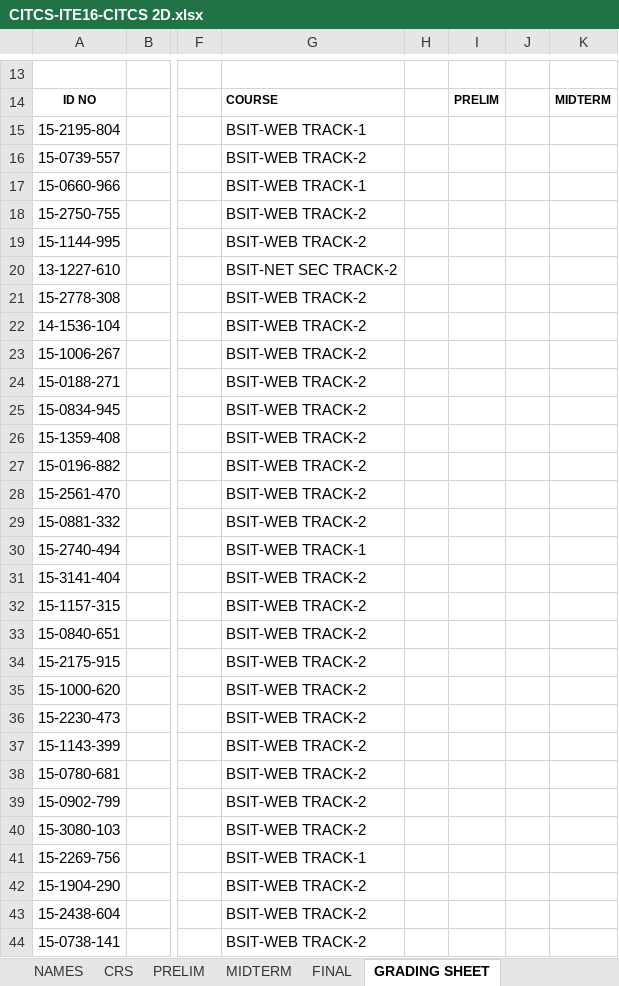
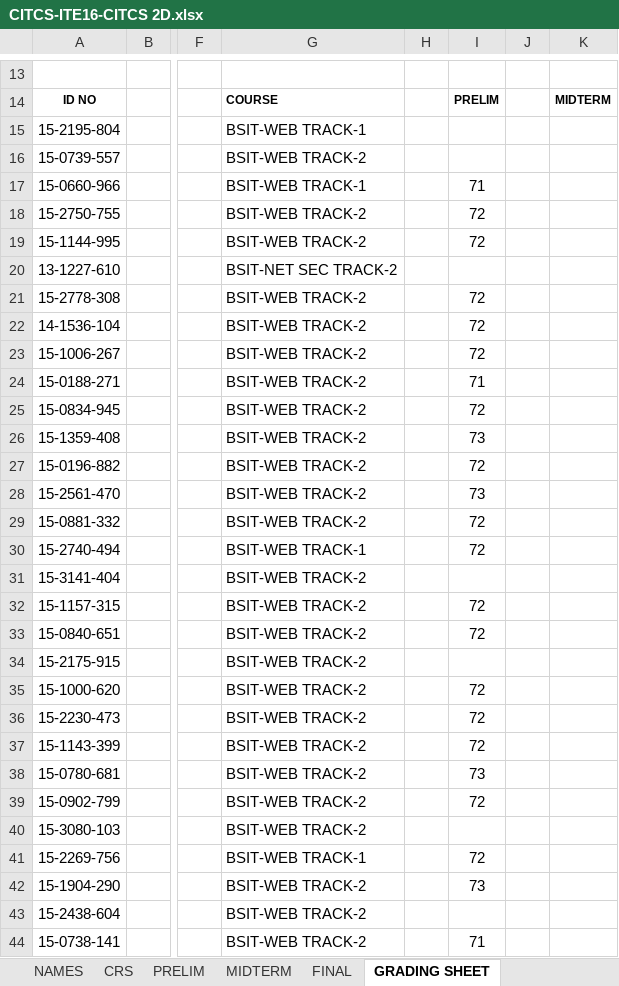
Before and after one commit to primusr/2T-SY-2016-2017, an Excel workbook: CR-2T 1617/CITCS-ITE16-CITCS 2D.xlsx, sheet GRADING SHEET, drawn as a sheet; only a part is shown, gaps mark what is left out; values as stored, in another font and other column widths than the file's, no borders; charts and pictures and conditional formats not drawn; the diff covers the shown part only; the diff names each change by its address in the sheet, - before the commit and + after, or states it on an @@ line.

```diff
--- a/CR-2T 1617/CITCS-ITE16-CITCS 2D.xlsx (sheet GRADING SHEET)
+++ b/CR-2T 1617/CITCS-ITE16-CITCS 2D.xlsx (sheet GRADING SHEET)
-I17: (empty)
+I17: 71
-I18:I19: (empty)
+I18:I19: 72
-I21:I23: (empty)
+I21:I23: 72
-I24: (empty)
+I24: 71
-I25: (empty)
+I25: 72
-I26: (empty)
+I26: 73
-I27: (empty)
+I27: 72
-I28: (empty)
+I28: 73
-I29:I30: (empty)
+I29:I30: 72
-I32:I33: (empty)
+I32:I33: 72
-I35:I37: (empty)
+I35:I37: 72
-I38: (empty)
+I38: 73
-I39: (empty)
+I39: 72
-I41: (empty)
+I41: 72
-I42: (empty)
+I42: 73
-I44: (empty)
+I44: 71
```
Also changed, not shown: 7 edited cells elsewhere in this sheet, sheet PRELIM, sheet CRS, 16172-LAB SP-ITE16-M306.xlsx, 16172-LAB SP-ITE3 2B-S312.xlsx, 9 other files.
